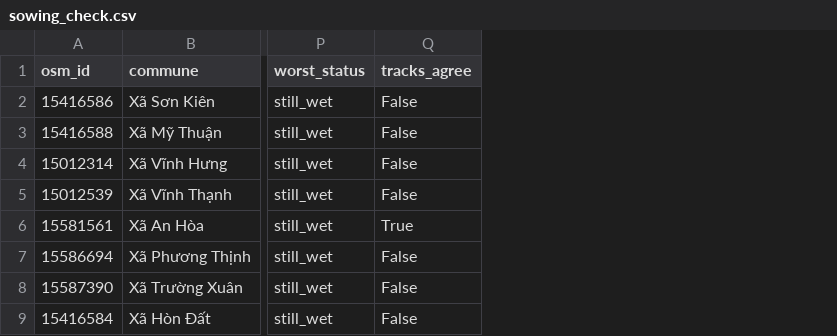
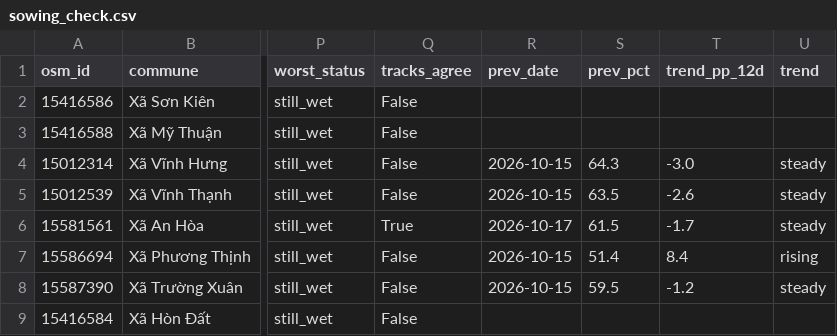
Before and after one commit to SkyRadar-org/skyradar-nisar, a CSV file: data/web/stats/sowing_check.csv, drawn as a sheet; only a part is shown, gaps mark what is left out; the diff names each change by its address in the sheet, - before the commit and + after, or states it on an @@ line.

```diff
--- a/data/web/stats/sowing_check.csv
+++ b/data/web/stats/sowing_check.csv
+column R (prev_date), rows 4-8: 2026-10-15 | 2026-10-15 | 2026-10-17 | 2026-10-15 | 2026-10-15
+column S (prev_pct), rows 4-8: 64.3 | 63.5 | 61.5 | 51.4 | 59.5
+column T (trend_pp_12d), rows 4-8: -3.0 | -2.6 | -1.7 | 8.4 | -1.2
+column U (trend), rows 4-8: steady | steady | steady | rising | steady
```
Also changed, not shown: 6 other files.
